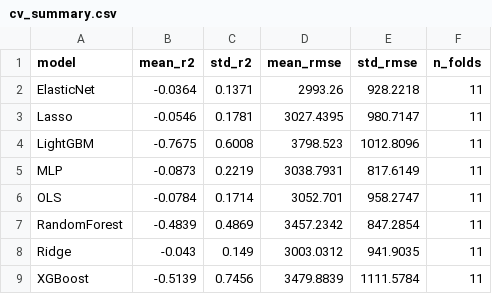
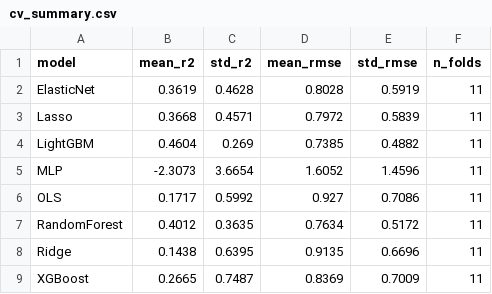
Before and after one commit to prakash-ukhalkar/ghg-intensity-ml, a CSV file: outputs/tables/cv_summary.csv, drawn as a sheet.

```diff
--- a/outputs/tables/cv_summary.csv
+++ b/outputs/tables/cv_summary.csv
@@ -1,9 +1,9 @@
 model,mean_r2,std_r2,mean_rmse,std_rmse,n_folds
-ElasticNet,-0.0364,0.1371,2993.26,928.2218,11
-Lasso,-0.0546,0.1781,3027.4395,980.7147,11
-LightGBM,-0.7675,0.6008,3798.523,1012.8096,11
-MLP,-0.0873,0.2219,3038.7931,817.6149,11
-OLS,-0.0784,0.1714,3052.701,958.2747,11
-RandomForest,-0.4839,0.4869,3457.2342,847.2854,11
-Ridge,-0.043,0.149,3003.0312,941.9035,11
-XGBoost,-0.5139,0.7456,3479.8839,1111.5784,11
+ElasticNet,0.3619,0.4628,0.8028,0.5919,11
+Lasso,0.3668,0.4571,0.7972,0.5839,11
+LightGBM,0.4604,0.269,0.7385,0.4882,11
+MLP,-2.3073,3.6654,1.6052,1.4596,11
+OLS,0.1717,0.5992,0.927,0.7086,11
+RandomForest,0.4012,0.3635,0.7634,0.5172,11
+Ridge,0.1438,0.6395,0.9135,0.6696,11
+XGBoost,0.2665,0.7487,0.8369,0.7009,11
```
Also changed, not shown: outputs/tables/bootstrap_confidence_intervals.csv, outputs/tables/correlation_matrix.csv, 7 other files.
